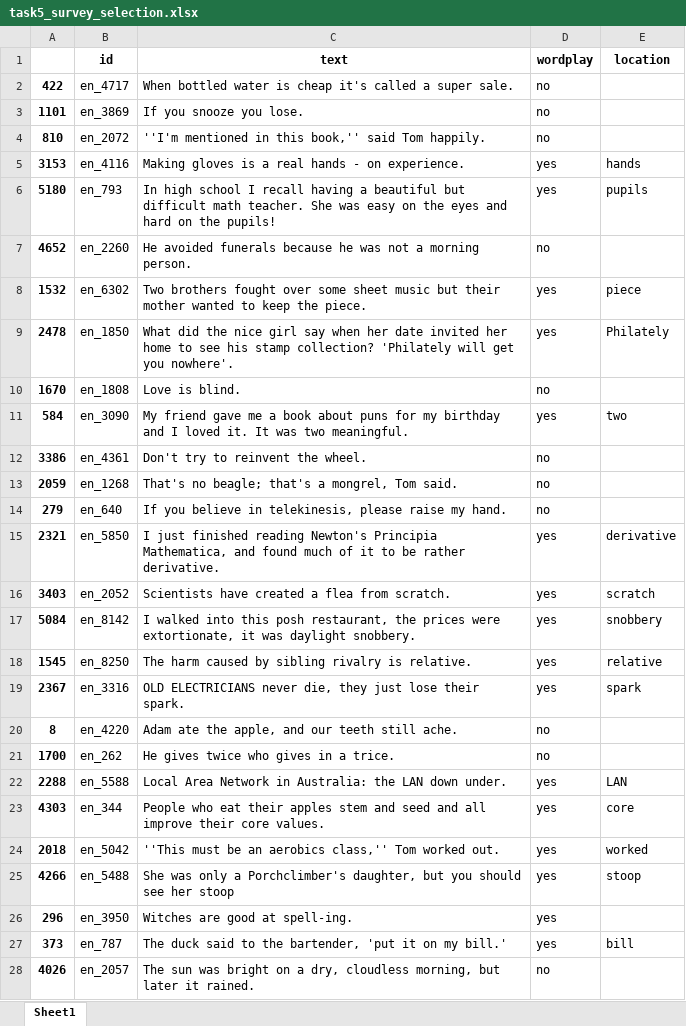
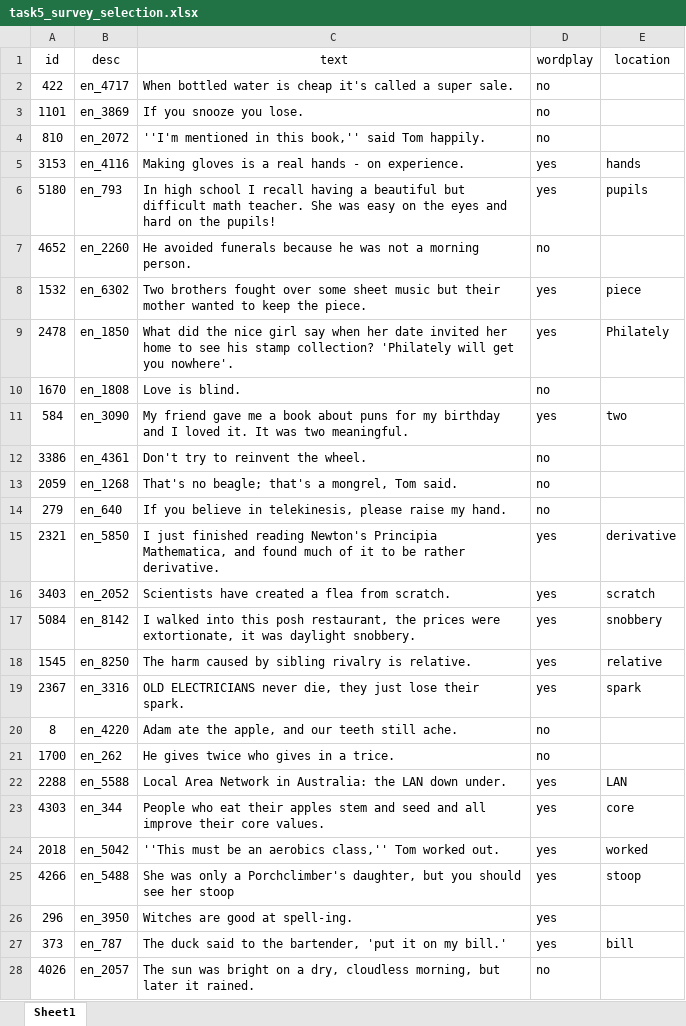
Before and after one commit to ggb/bip-joker-task5, an Excel workbook: data/task5_survey_selection.xlsx, sheet Sheet1, drawn as a sheet; only a part is shown; values as stored, in another font and other column widths than the file's, no borders; the diff covers the shown part only; the diff names each change by its address in the sheet, - before the commit and + after, or states it on an @@ line.

```diff
--- a/data/task5_survey_selection.xlsx (sheet Sheet1)
+++ b/data/task5_survey_selection.xlsx (sheet Sheet1)
-A1: (empty)
+A1: id
-B1: id
+B1: desc
-B1:E1 bold: on
+B1:E1 bold: off
-A2:A28 bold: on
+A2:A28 bold: off
```
Also changed, not shown: cell formats elsewhere in this sheet, 1 other file.
